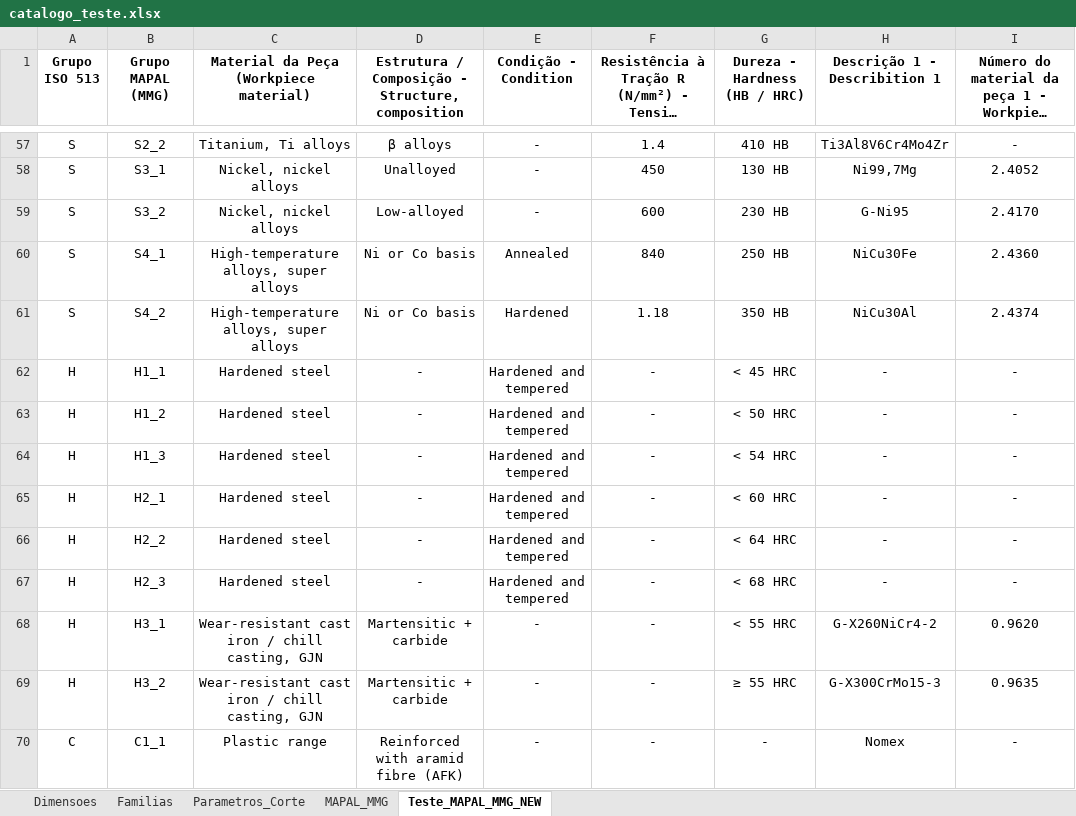
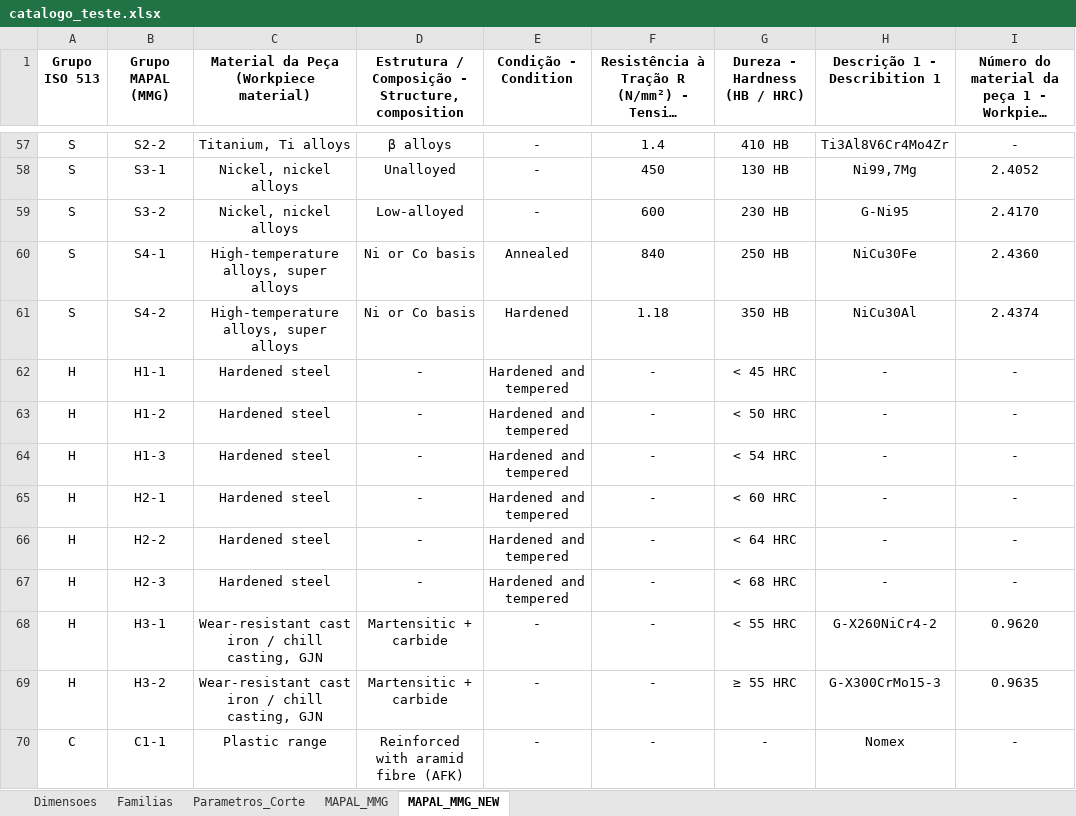
Before and after one commit to bpinto86/Calculadora_Mapal_Tritan_e_Speed_Steel, an Excel workbook: catalogo_teste.xlsx, sheet MAPAL_MMG_NEW, drawn as a sheet; only a part is shown, gaps mark what is left out; long unchanged cells end in …; values as stored, in another font and other column widths than the file's, no borders; the diff covers the shown part only; the diff names each change by its address in the sheet, - before the commit and + after, or states it on an @@ line.

```diff
--- a/catalogo_teste.xlsx (sheet MAPAL_MMG_NEW)
+++ b/catalogo_teste.xlsx (sheet MAPAL_MMG_NEW)
-sheet tab: Teste_MAPAL_MMG_NEW
+sheet tab: MAPAL_MMG_NEW
-B57 (Grupo MAPAL (MMG)): S2_2
+B57 (Grupo MAPAL (MMG)): S2-2
-B58 (Grupo MAPAL (MMG)): S3_1
+B58 (Grupo MAPAL (MMG)): S3-1
-B59 (Grupo MAPAL (MMG)): S3_2
+B59 (Grupo MAPAL (MMG)): S3-2
-B60 (Grupo MAPAL (MMG)): S4_1
+B60 (Grupo MAPAL (MMG)): S4-1
-B61 (Grupo MAPAL (MMG)): S4_2
+B61 (Grupo MAPAL (MMG)): S4-2
-B62 (Grupo MAPAL (MMG)): H1_1
+B62 (Grupo MAPAL (MMG)): H1-1
-B63 (Grupo MAPAL (MMG)): H1_2
+B63 (Grupo MAPAL (MMG)): H1-2
-B64 (Grupo MAPAL (MMG)): H1_3
+B64 (Grupo MAPAL (MMG)): H1-3
-B65 (Grupo MAPAL (MMG)): H2_1
+B65 (Grupo MAPAL (MMG)): H2-1
-B66 (Grupo MAPAL (MMG)): H2_2
+B66 (Grupo MAPAL (MMG)): H2-2
-B67 (Grupo MAPAL (MMG)): H2_3
+B67 (Grupo MAPAL (MMG)): H2-3
-B68 (Grupo MAPAL (MMG)): H3_1
+B68 (Grupo MAPAL (MMG)): H3-1
-B69 (Grupo MAPAL (MMG)): H3_2
+B69 (Grupo MAPAL (MMG)): H3-2
-B70 (Grupo MAPAL (MMG)): C1_1
+B70 (Grupo MAPAL (MMG)): C1-1
```
Also changed, not shown: 73 edited cells elsewhere in this sheet, 2 other files.
